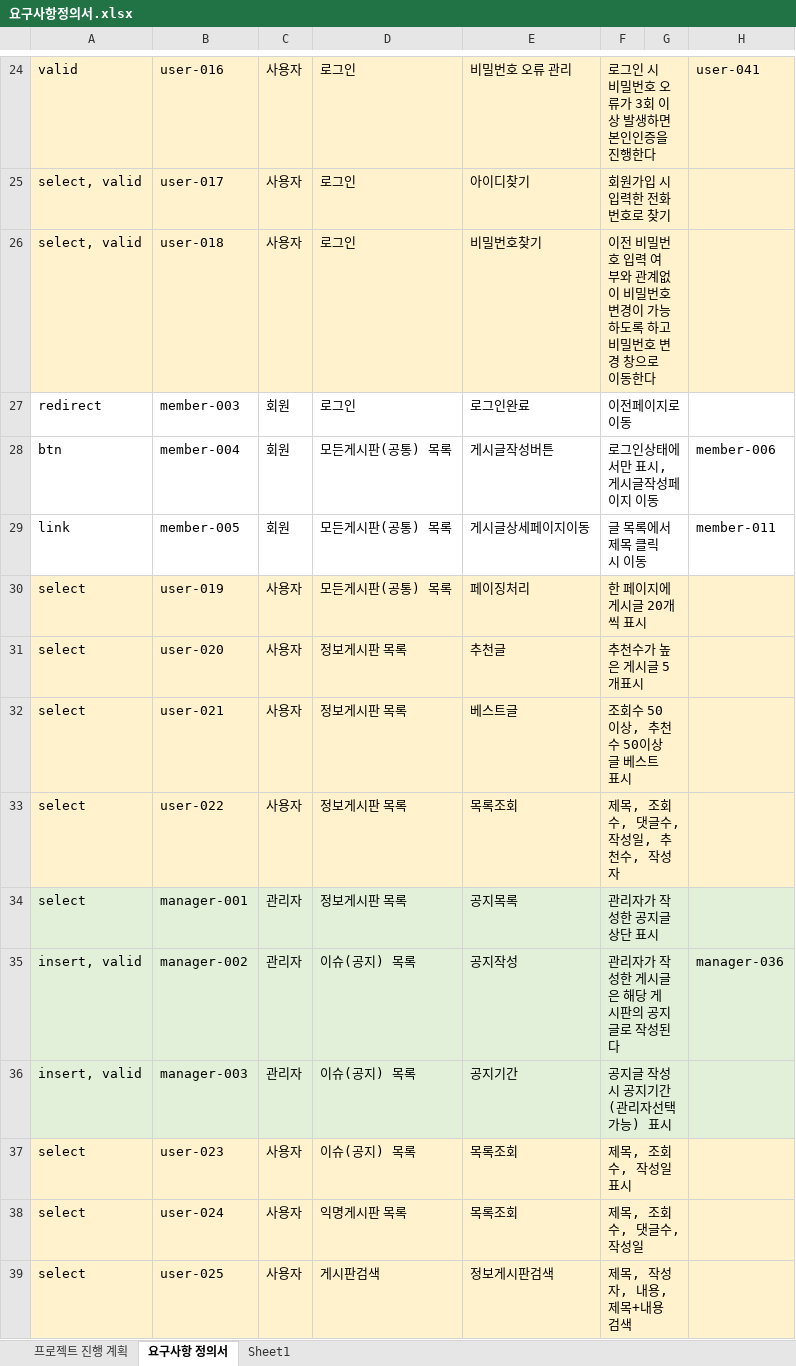
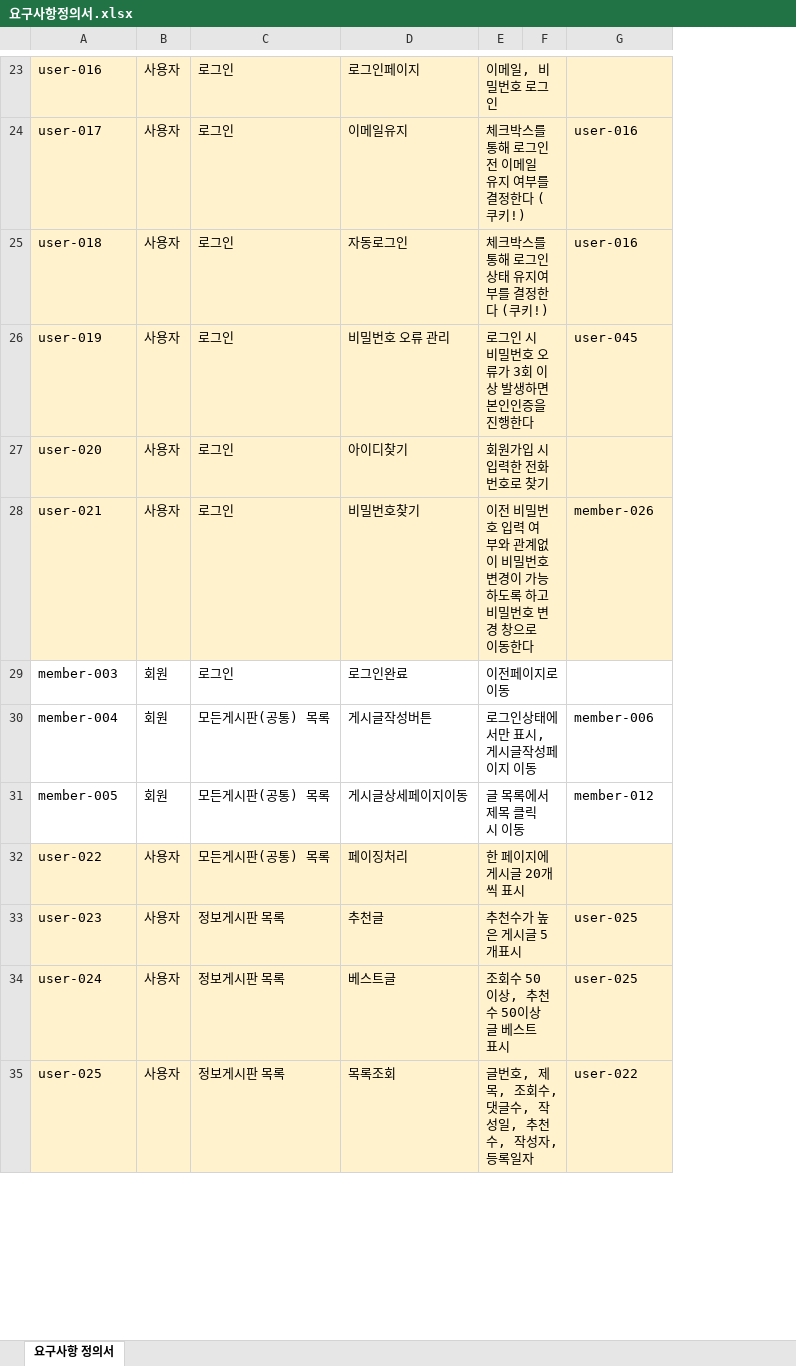
Before and after one commit to stoveon/TEAM_PROJECT, an Excel workbook: 요구사항정의서.xlsx, sheet 요구사항 정의서, drawn as a sheet; only a part is shown, gaps mark what is left out; values as stored, in another font and other column widths than the file's, no borders; charts and pictures and conditional formats not drawn; removed rows and columns are numbered as before the commit, all else as after; the diff covers the shown part only; the diff names each change by its address in the sheet, - before the commit and + after, or states it on an @@ line.

```diff
--- a/요구사항정의서.xlsx (sheet 요구사항 정의서)
+++ b/요구사항정의서.xlsx (sheet 요구사항 정의서)
-sheet tab: 프로젝트 진행 계획
-sheet tab: Sheet1
-column A, rows 24-29: valid | select, valid | select, valid | redirect | btn | link; row 33: select; rows 37-39: all select
-column G, empty
+column F, empty
-D23: 비밀번호 오류 관리
+D23: 로그인페이지
-E23: 로그인 시 비밀번호 오류가 3회 이상 발생하면 본인인증을 진행한다
+E23: 이메일, 비밀번호 로그인
-G23: user-041
+G23: (empty)
-D24: 아이디찾기
+D24: 이메일유지
-E24: 회원가입 시 입력한 전화번호로 찾기
+E24: 체크박스를 통해 로그인 전 이메일 유지 여부를 결정한다 (쿠키!)
-G24:G25: (empty)
+G24:G25: user-016
-D25: 비밀번호찾기
+D25: 자동로그인
-E25: 이전 비밀번호 입력 여부와 관계없이 비밀번호 변경이 가능하도록 하고 비밀번호 변경 창으로 이동한다
+E25: 체크박스를 통해 로그인 상태 유지여부를 결정한다 (쿠키!)
+row 26: user-019 | 사용자 | 로그인 | 비밀번호 오류 관리 | 로그인 시 비밀번호 오류가 3회 이상 발생하면 본인인증을 진행한다 |  | user-045
+row 27: user-020 | 사용자 | 로그인 | 아이디찾기 | 회원가입 시 입력한 전화번호로 찾기
+row 28: user-021 | 사용자 | 로그인 | 비밀번호찾기 | 이전 비밀번호 입력 여부와 관계없이 비밀번호 변경이 가능하도록 하고 비밀번호 변경 창으로 이동한다 |  | member-026
-G31: member-011
+G31: member-012
-row 30: select | user-019 | 사용자 | 모든게시판(공통) 목록 | 페이징처리 | 한 페이지에 게시글 20개씩 표시
-row 31: select | user-020 | 사용자 | 정보게시판 목록 | 추천글 | 추천수가 높은 게시글 5개표시
-row 32: select | user-021 | 사용자 | 정보게시판 목록 | 베스트글 | 조회수 50 이상, 추천수 50이상 글 베스트 표시
-C32: 정보게시판 목록
+C32: 모든게시판(공통) 목록
-D32: 목록조회
+D32: 페이징처리
-E32: 제목, 조회수, 댓글수, 작성일, 추천수, 작성자
+E32: 한 페이지에 게시글 20개씩 표시
-row 34: select | manager-001 | 관리자 | 정보게시판 목록 | 공지목록 | 관리자가 작성한 공지글 상단 표시
-row 35: insert, valid | manager-002 | 관리자 | 이슈(공지) 목록 | 공지작성 | 관리자가 작성한 게시글은 해당 게시판의 공지글로 작성된다 |  | manager-036
-row 36: insert, valid | manager-003 | 관리자 | 이슈(공지) 목록 | 공지기간 | 공지글 작성 시 공지기간(관리자선택가능) 표시
-C33: 이슈(공지) 목록
+C33: 정보게시판 목록
-D33: 목록조회
+D33: 추천글
-E33: 제목, 조회수, 작성일 표시
+E33: 추천수가 높은 게시글 5개표시
-G33:G34: (empty)
+G33:G34: user-025
-C34: 익명게시판 목록
+C34: 정보게시판 목록
-D34: 목록조회
+D34: 베스트글
-E34: 제목, 조회수, 댓글수, 작성일
+E34: 조회수 50 이상, 추천수 50이상 글 베스트 표시
-C35: 게시판검색
+C35: 정보게시판 목록
-D35: 정보게시판검색
+D35: 목록조회
-E35: 제목, 작성자, 내용, 제목+내용 검색
+E35: 글번호, 제목, 조회수, 댓글수, 작성일, 추천수, 작성자, 등록일자
-G35: (empty)
+G35: user-022
```
Also changed, not shown: 31 added rows, 17 removed rows, 232 edited cells, cell formats and merged cells elsewhere in this sheet, formulas that keep their value, charts or pictures.
